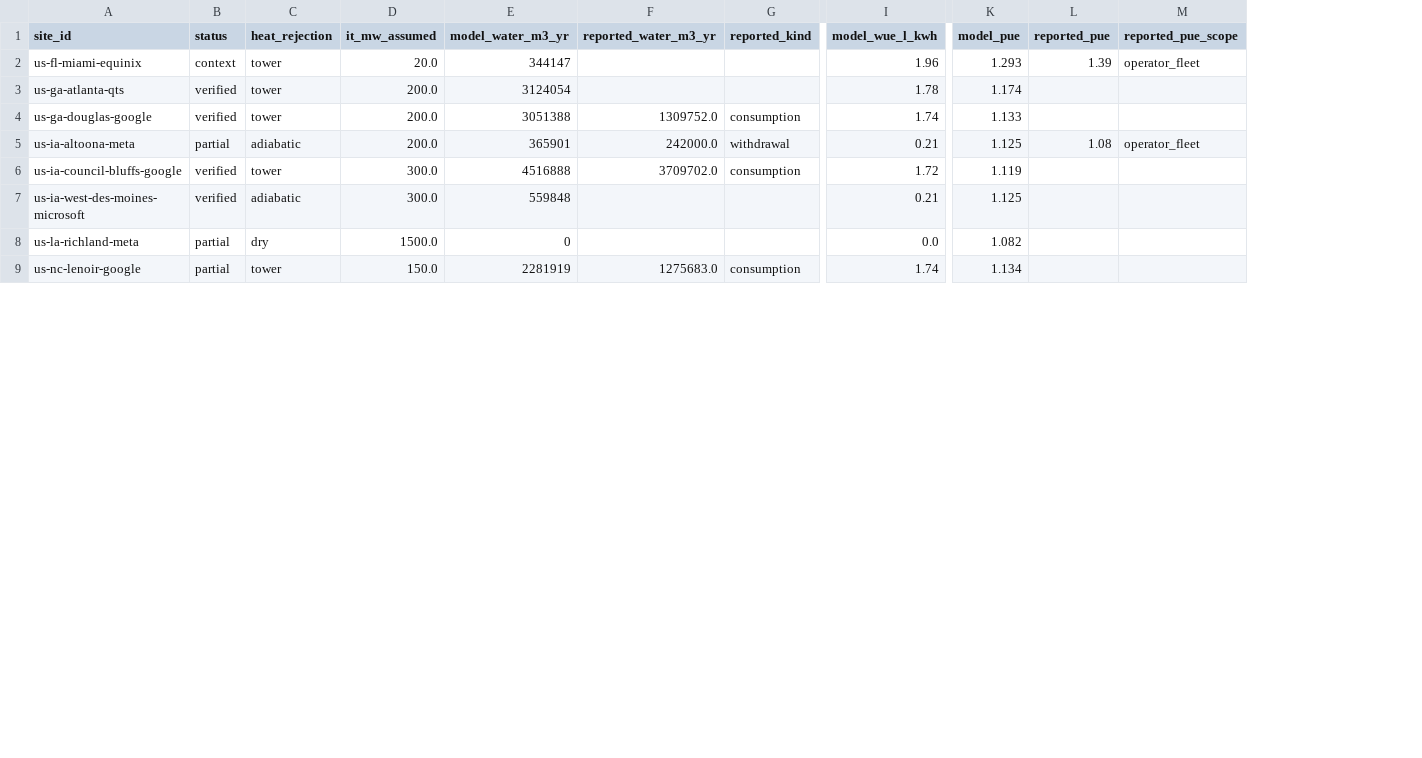
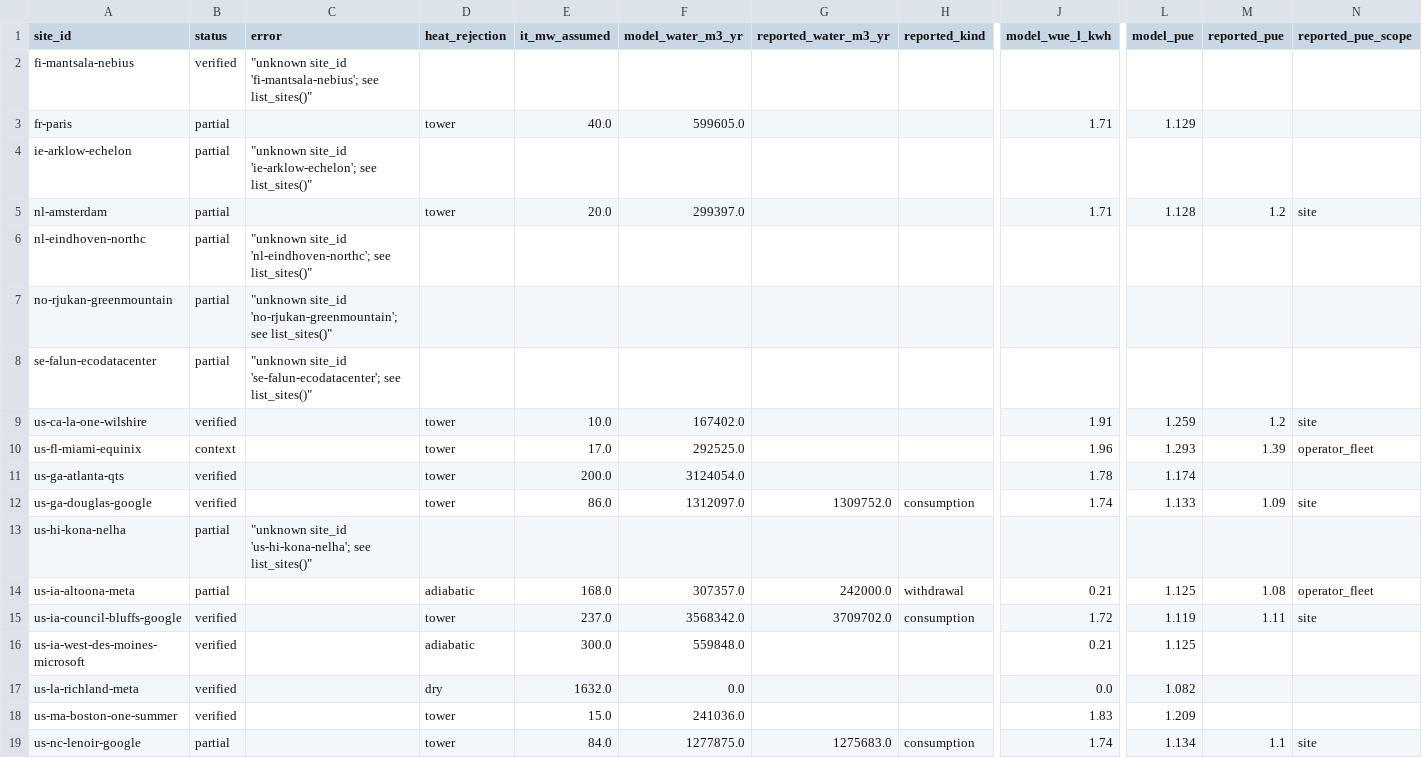
Before and after one commit to ArielWyrobnik/HEATBEAT-Hack, a CSV file: data_pipeline/current_setup_check.csv, drawn as a sheet; only a part is shown, gaps mark what is left out; addresses are those after the commit; rows hold the shown columns only; the diff covers the shown part only; the diff names each change by its address in the sheet, - before the commit and + after, or states it on an @@ line.

```diff
--- a/data_pipeline/current_setup_check.csv
+++ b/data_pipeline/current_setup_check.csv
+column C (error), empty
+row 2: fi-mantsala-nebius | verified | "unknown site_id 'fi-mantsala-nebius'; see list_sites()"
+row 3: fr-paris | partial |  | tower | 40.0 | 599605.0 |  |  | 1.71 | 1.129
+row 4: ie-arklow-echelon | partial | "unknown site_id 'ie-arklow-echelon'; see list_sites()"
+row 5: nl-amsterdam | partial |  | tower | 20.0 | 299397.0 |  |  | 1.71 | 1.128 | 1.2 | site
+row 6: nl-eindhoven-northc | partial | "unknown site_id 'nl-eindhoven-northc'; see list_sites()"
+row 7: no-rjukan-greenmountain | partial | "unknown site_id 'no-rjukan-greenmountain'; see list_sites()"
+row 8: se-falun-ecodatacenter | partial | "unknown site_id 'se-falun-ecodatacenter'; see list_sites()"
+row 9: us-ca-la-one-wilshire | verified |  | tower | 10.0 | 167402.0 |  |  | 1.91 | 1.259 | 1.2 | site
-E10 (it_mw_assumed): 20.0
+E10 (it_mw_assumed): 17.0
-F10 (model_water_m3_yr): 344147
+F10 (model_water_m3_yr): 292525.0
-F11 (model_water_m3_yr): 3124054
+F11 (model_water_m3_yr): 3124054.0
-E12 (it_mw_assumed): 200.0
+E12 (it_mw_assumed): 86.0
-F12 (model_water_m3_yr): 3051388
+F12 (model_water_m3_yr): 1312097.0
-M12 (reported_pue): (empty)
+M12 (reported_pue): 1.09
-N12 (reported_pue_scope): (empty)
+N12 (reported_pue_scope): site
+row 13: us-hi-kona-nelha | partial | "unknown site_id 'us-hi-kona-nelha'; see list_sites()"
-E14 (it_mw_assumed): 200.0
+E14 (it_mw_assumed): 168.0
-F14 (model_water_m3_yr): 365901
+F14 (model_water_m3_yr): 307357.0
-E15 (it_mw_assumed): 300.0
+E15 (it_mw_assumed): 237.0
-F15 (model_water_m3_yr): 4516888
+F15 (model_water_m3_yr): 3568342.0
-M15 (reported_pue): (empty)
+M15 (reported_pue): 1.11
-N15 (reported_pue_scope): (empty)
+N15 (reported_pue_scope): site
-F16 (model_water_m3_yr): 559848
+F16 (model_water_m3_yr): 559848.0
-B17 (status): partial
+B17 (status): verified
-E17 (it_mw_assumed): 1500.0
+E17 (it_mw_assumed): 1632.0
-F17 (model_water_m3_yr): 0
+F17 (model_water_m3_yr): 0.0
+row 18: us-ma-boston-one-summer | verified |  | tower | 15.0 | 241036.0 |  |  | 1.83 | 1.209
-E19 (it_mw_assumed): 150.0
+E19 (it_mw_assumed): 84.0
-F19 (model_water_m3_yr): 2281919
+F19 (model_water_m3_yr): 1277875.0
-M19 (reported_pue): (empty)
+M19 (reported_pue): 1.1
-N19 (reported_pue_scope): (empty)
+N19 (reported_pue_scope): site
```
Also changed, not shown: 5 added rows and 46 edited cells elsewhere in this file, data_pipeline/heat_sources.csv, data_pipeline/site_profiles.csv, 12 other files.
